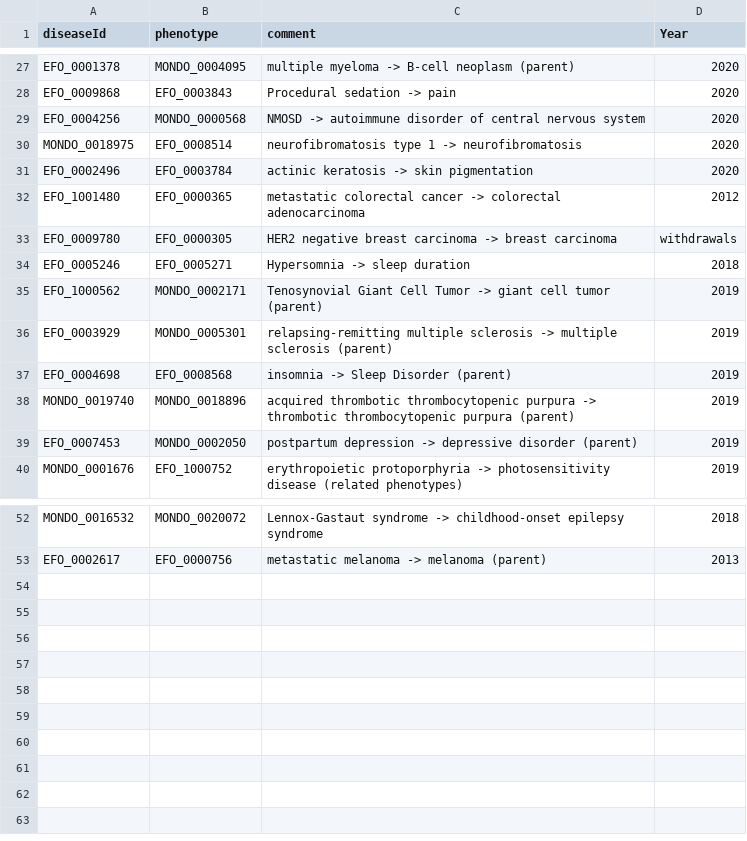
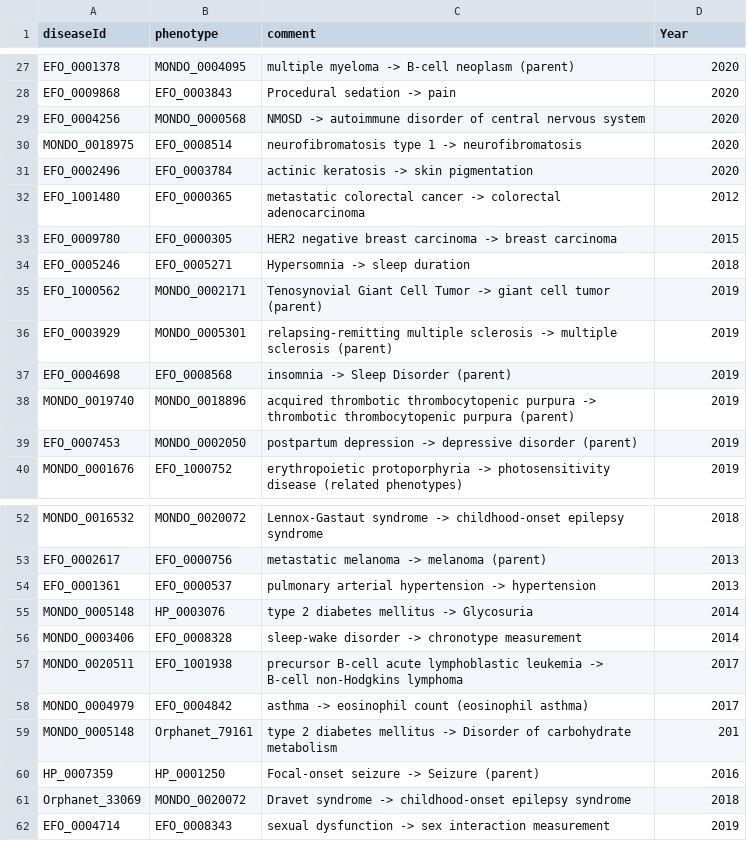
Before and after one commit to opentargets/approvalsSupport, a CSV file: data/ammend_data/amend_phenotypes.csv, drawn as a sheet; only a part is shown, gaps mark what is left out.

```diff
--- a/data/ammend_data/amend_phenotypes.csv
+++ b/data/ammend_data/amend_phenotypes.csv
@@ -32,3 +32,3 @@ EFO_0002496,EFO_0003784,actinic keratosis -> skin pigmentation,2020
 EFO_1001480,EFO_0000365,metastatic colorectal cancer -> colorectal adenocarcinoma,2012
-EFO_0009780,EFO_0000305,HER2 negative breast carcinoma -> breast carcinoma,withdrawals
+EFO_0009780,EFO_0000305,HER2 negative breast carcinoma -> breast carcinoma,2015
 EFO_0005246,EFO_0005271,Hypersomnia -> sleep duration,2018
@@ -53 +53,10 @@ MONDO_0016532,MONDO_0020072,Lennox-Gastaut syndrome -> childhood-onset epilepsy
 EFO_0002617,EFO_0000756,metastatic melanoma -> melanoma (parent),2013
+EFO_0001361,EFO_0000537, pulmonary arterial hypertension -> hypertension,2013
+MONDO_0005148,HP_0003076,type 2 diabetes mellitus -> Glycosuria,2014
+MONDO_0003406,EFO_0008328,sleep-wake disorder -> chronotype measurement,2014
+MONDO_0020511,EFO_1001938,precursor B-cell acute lymphoblastic leukemia -> B-cell non-Hodgkins lymphoma,2017
+MONDO_0004979,EFO_0004842,asthma -> eosinophil count (eosinophil asthma),2017
+MONDO_0005148,Orphanet_79161,type 2 diabetes mellitus -> Disorder of carbohydrate metabolism,201
+HP_0007359,HP_0001250,Focal-onset seizure -> Seizure (parent),2016
+Orphanet_33069,MONDO_0020072,Dravet syndrome  -> childhood-onset epilepsy syndrome,2018
+EFO_0004714,EFO_0008343,sexual dysfunction -> sex interaction measurement,2019
```
Also changed, not shown: data/2013/2013_approvals_v2.csv, data/ammend_data/amend_moas.csv, 18 other files.
